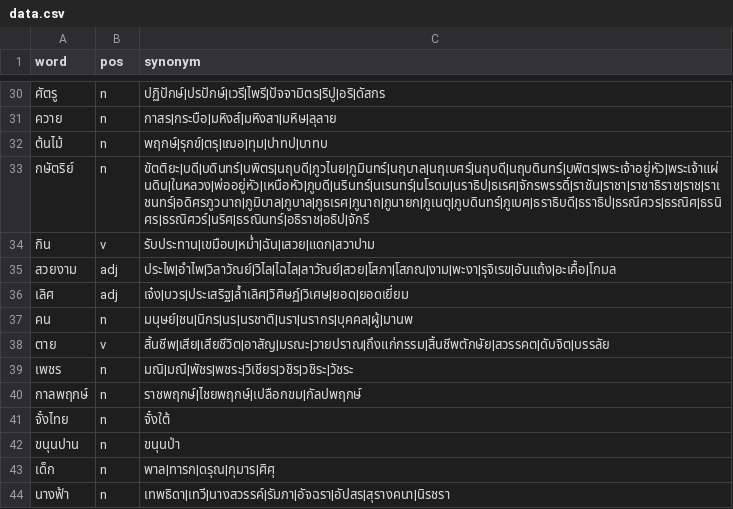
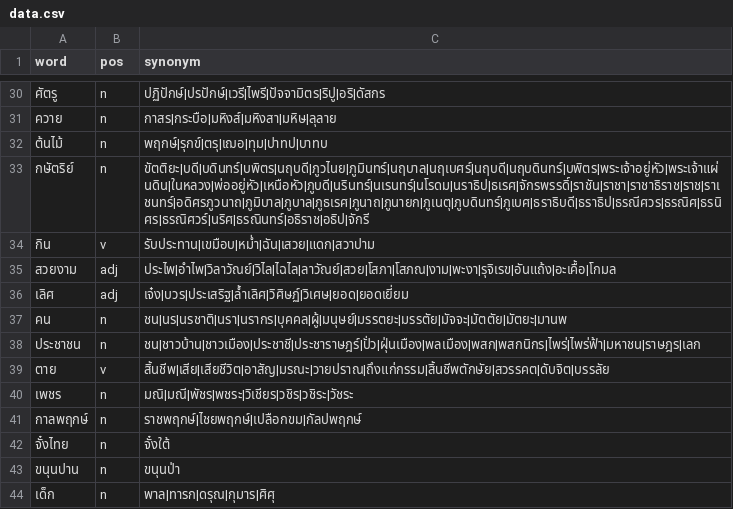
Before and after one commit to PyThaiNLP/thai-synonym, a CSV file: data.csv, drawn as a sheet; only a part is shown, gaps mark what is left out; the shorter side is filled out with more unchanged rows.

Commit message:
data.csv: Arrange entries and terms.
* คน: Split out ประชาชน.
* คน, ประชาชน: Sort & add terms.

```diff
--- a/data.csv
+++ b/data.csv
@@ -36,3 +36,4 @@ word,pos,synonym
 เลิศ,adj,เจ๋ง|บวร|ประเสริฐ|ล้ำเลิศ|วิศิษฏ์|วิเศษ|ยอด|ยอดเยี่ยม
-คน,n,มนุษย์|ชน|นิกร|นร|นรชาติ|นรา|นรากร|บุคคล|ผู้|มานพ
+คน,n,ชน|นร|นรชาติ|นรา|นรากร|บุคคล|ผู้|มนุษย์|มรรตยะ|มรรตัย|มัจจะ|มัตตัย|มัตยะ|มานพ
+ประชาชน,n,ชน|ชาวบ้าน|ชาวเมือง|ประชาชี|ประชาราษฎร์|ปั่ว|ฝุ่นเมือง|พลเมือง|พสก|พสกนิกร|ไพร่|ไพร่ฟ้า|มหาชน|ราษฎร|เลก
 ตาย,v,สิ้นชีพ|เสีย|เสียชีวิต|อาสัญ|มรณะ|วายปราณ|ถึงแก่กรรม|สิ้นชีพตักษัย|สวรรคต|ดับจิต|บรรลัย
```
